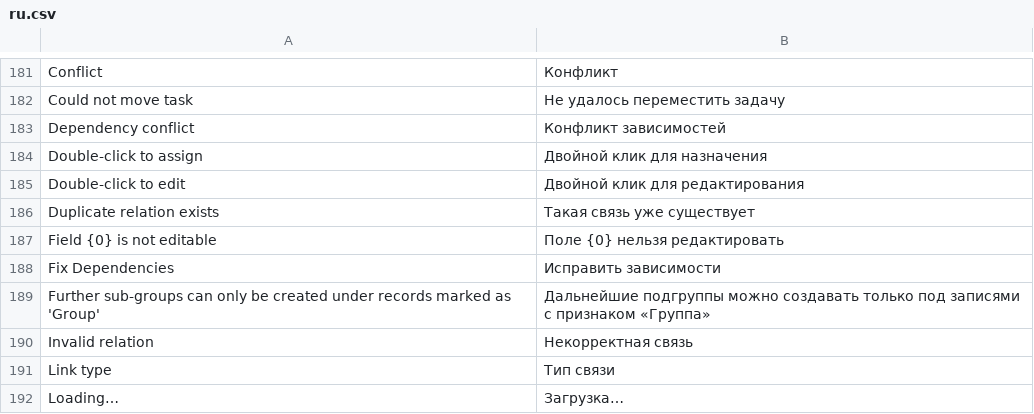
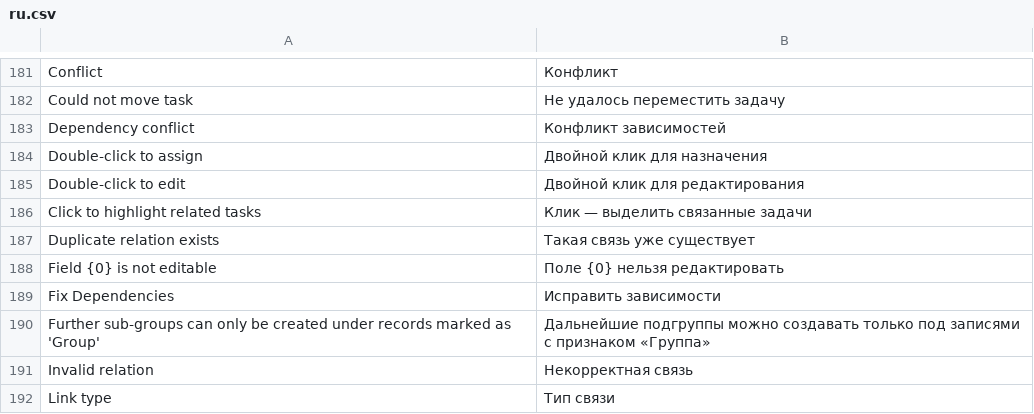
Before and after one commit to Dinext-pro/dinext-project-tasks-gantt, a CSV file: dinext_project_tasks_gantt/translations/ru.csv, drawn as a sheet; only a part is shown, gaps mark what is left out; the shorter side is filled out with more unchanged rows.

Commit message:
feat(gantt): highlight related tasks on click
Click Relations to expand ancestors and paint related rows, bars, and arrows. Skip reload on repeat click.

Also child forecast inherit + ISS-2024-02939 preventive on Task before_validate.

Co-authored-by: Administrator <administrator@dinext.invalid>

```diff
--- a/dinext_project_tasks_gantt/translations/ru.csv
+++ b/dinext_project_tasks_gantt/translations/ru.csv
@@ -185,2 +185,3 @@
 "Double-click to edit","Двойной клик для редактирования",""
+"Click to highlight related tasks","Клик — выделить связанные задачи",""
 "Duplicate relation exists","Такая связь уже существует",""
```
Also changed, not shown: 14 other files.
